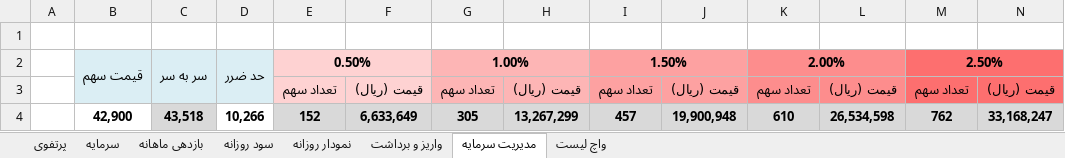
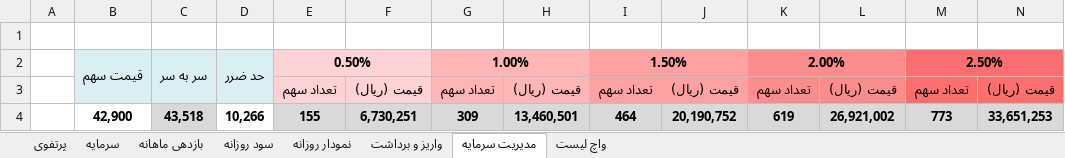
Before and after one commit to MehdiFathipour/TradingManagement, an Excel workbook: Main/management.xlsx, sheet مدیریت سرمایه, drawn as a sheet; only a part is shown; values as stored, in another font and other column widths than the file's, no borders; removed rows and columns are numbered as before the commit, all else as after; rows hold the shown columns only; the diff names each change by its address in the sheet, - before the commit and + after, or states it on an @@ line.

```diff
--- a/Main/management.xlsx (sheet مدیریت سرمایه)
+++ b/Main/management.xlsx (sheet مدیریت سرمایه)
-row 4:  | 42,900 | 43,518 | 10,266 | 152 | 6,633,649 | 305 | 13,267,299 | 457 | 19,900,948 | 610 | 26,534,598 | 762 | 33,168,247
+row 4:  | 42,900 | 43,518 | 10,266 | 155 | 6,730,251 | 309 | 13,460,501 | 464 | 20,190,752 | 619 | 26,921,002 | 773 | 33,651,253
```
Also changed, not shown: sheet نمودار روزانه, sheet سرمایه, sheet واریز و برداشت, sheet سود روزانه, sheet پرتفوی, sheet بازدهی ماهانه, charts or pictures, Main/طلا و سکه.xlsx, 1 other file.
